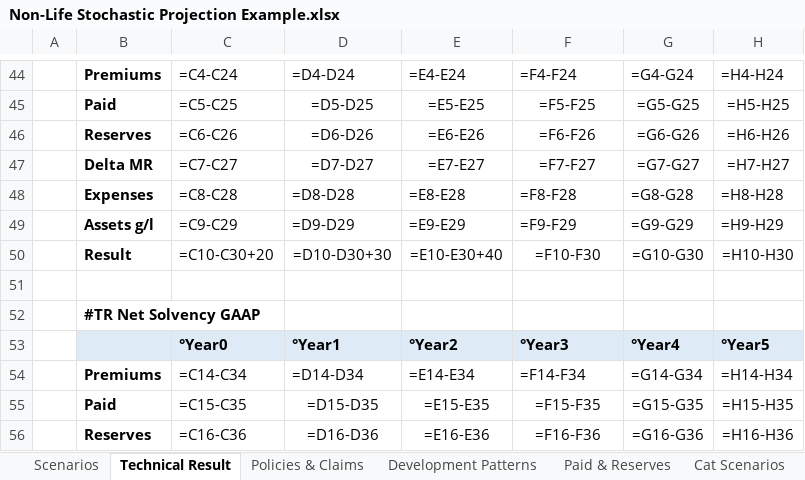
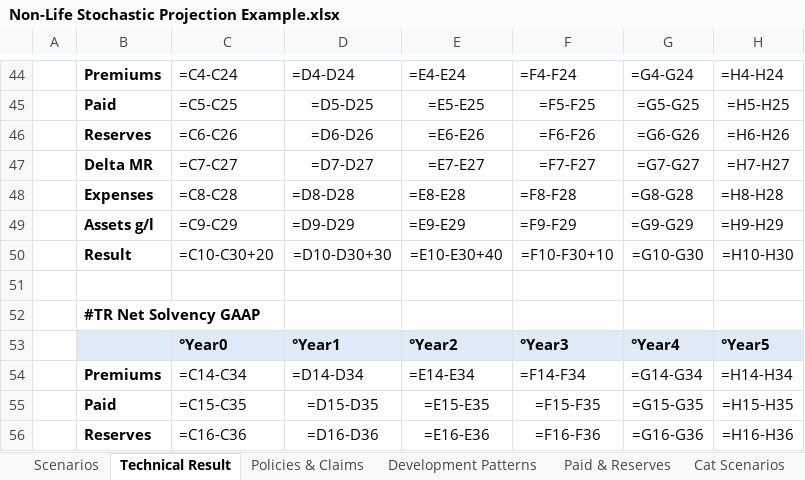
Before and after one commit to nikolasethore/xldiff-test-excelfiles, an Excel workbook: Non-Life Stochastic Projection Example.xlsx, sheet Technical Result, drawn as a sheet; only a part is shown, gaps mark what is left out; values as stored, in another font and other column widths than the file's, no borders; formulas are shown in place of their values; the diff names each change by its address in the sheet, - before the commit and + after, or states it on an @@ line.

Commit message:
Test Marie

```diff
--- a/Non-Life Stochastic Projection Example.xlsx (sheet Technical Result)
+++ b/Non-Life Stochastic Projection Example.xlsx (sheet Technical Result)
-F50: =F10-F30
+F50: =F10-F30+10
```
